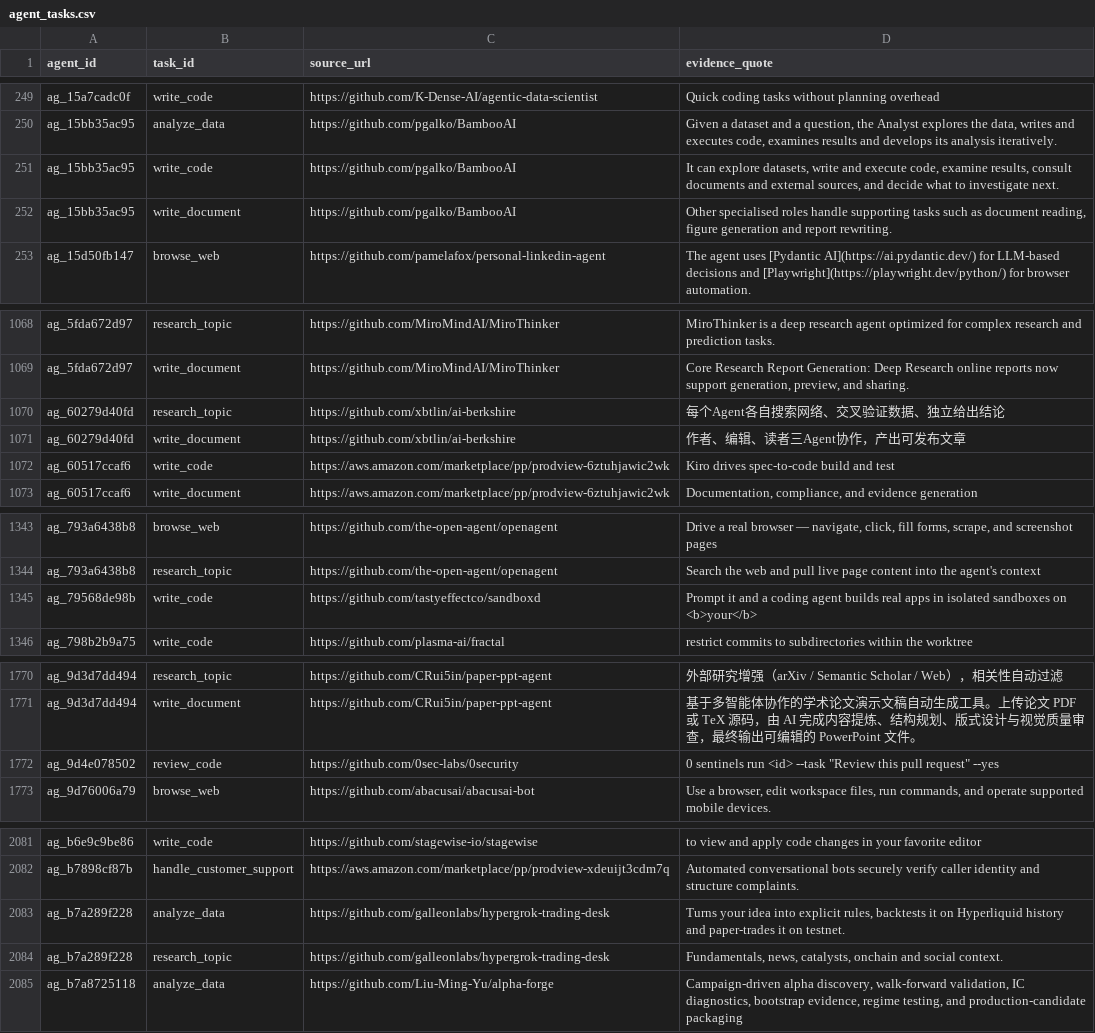
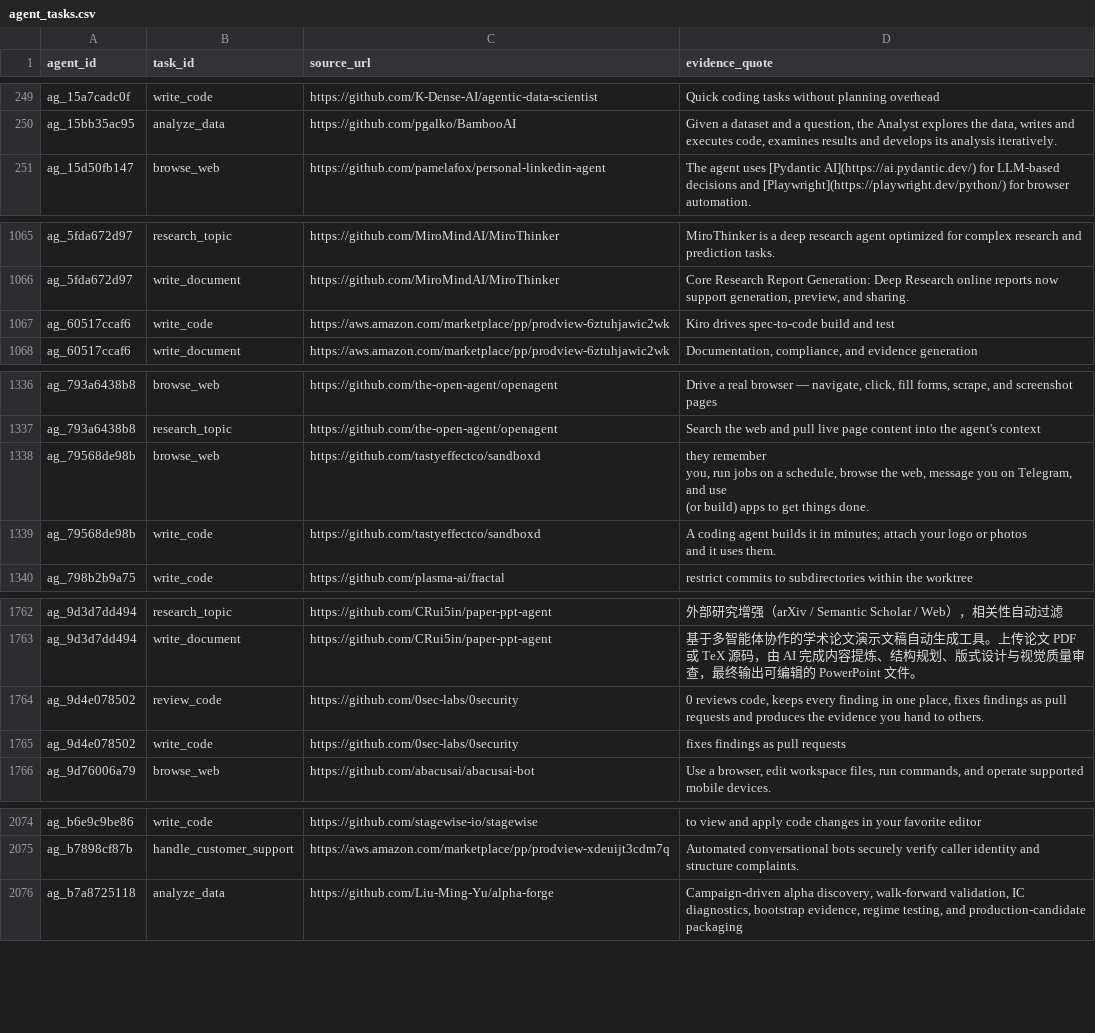
Before and after one commit to YasamanAnsari/agentarium, a CSV file: data/core/agent_tasks.csv, drawn as a sheet; only a part is shown, gaps mark what is left out; the diff covers the shown part only.

```diff
--- a/data/core/agent_tasks.csv
+++ b/data/core/agent_tasks.csv
@@ -257,4 +257,2 @@ ag_15a7cadc0f,write_code,https://github.com/K-Dense-AI/agentic-data-scientist,Qu
 ag_15bb35ac95,analyze_data,https://github.com/pgalko/BambooAI,"Given a dataset and a question, the Analyst explores the data, writes and executes code, examines results and develops its analysis iteratively."
-ag_15bb35ac95,write_code,https://github.com/pgalko/BambooAI,"It can explore datasets, write and execute code, examine results, consult documents and external sources, and decide what to investigate next."
-ag_15bb35ac95,write_document,https://github.com/pgalko/BambooAI,"Other specialised roles handle supporting tasks such as document reading, figure generation and report rewriting."
 ag_15d50fb147,browse_web,https://github.com/pamelafox/personal-linkedin-agent,The agent uses [Pydantic AI](https://ai.pydantic.dev/) for LLM-based decisions and [Playwright](https://playwright.dev/python/) for browser automation.
@@ -1095,4 +1091,2 @@ ag_5fda672d97,research_topic,https://github.com/MiroMindAI/MiroThinker,MiroThink
 ag_5fda672d97,write_document,https://github.com/MiroMindAI/MiroThinker,"Core Research Report Generation: Deep Research online reports now support generation, preview, and sharing."
-ag_60279d40fd,research_topic,https://github.com/xbtlin/ai-berkshire,每个Agent各自搜索网络、交叉验证数据、独立给出结论
-ag_60279d40fd,write_document,https://github.com/xbtlin/ai-berkshire,作者、编辑、读者三Agent协作，产出可发布文章
 ag_60517ccaf6,write_code,https://aws.amazon.com/marketplace/pp/prodview-6ztuhjawic2wk,Kiro drives spec-to-code build and test
@@ -1375,3 +1367,7 @@ ag_793a6438b8,browse_web,https://github.com/the-open-agent/openagent,"Drive a re
 ag_793a6438b8,research_topic,https://github.com/the-open-agent/openagent,Search the web and pull live page content into the agent's context
-ag_79568de98b,write_code,https://github.com/tastyeffectco/sandboxd,Prompt it and a coding agent builds real apps in isolated sandboxes on <b>your</b>
+ag_79568de98b,browse_web,https://github.com/tastyeffectco/sandboxd,"they remember
+you, run jobs on a schedule, browse the web, message you on Telegram, and use
+(or build) apps to get things done."
+ag_79568de98b,write_code,https://github.com/tastyeffectco/sandboxd,"A coding agent builds it in minutes; attach your logo or photos
+  and it uses them."
 ag_798b2b9a75,write_code,https://github.com/plasma-ai/fractal,restrict commits to subdirectories within the worktree
@@ -1821,3 +1815,4 @@ ag_9d3d7dd494,research_topic,https://github.com/CRui5in/paper-ppt-agent,外部
 ag_9d3d7dd494,write_document,https://github.com/CRui5in/paper-ppt-agent,基于多智能体协作的学术论文演示文稿自动生成工具。上传论文 PDF 或 TeX 源码，由 AI 完成内容提炼、结构规划、版式设计与视觉质量审查，最终输出可编辑的 PowerPoint 文件。
-ag_9d4e078502,review_code,https://github.com/0sec-labs/0security,"0 sentinels run <id> --task ""Review this pull request"" --yes"
+ag_9d4e078502,review_code,https://github.com/0sec-labs/0security,"0 reviews code, keeps every finding in one place, fixes findings as pull requests and produces the evidence you hand to others."
+ag_9d4e078502,write_code,https://github.com/0sec-labs/0security,fixes findings as pull requests
 ag_9d76006a79,browse_web,https://github.com/abacusai/abacusai-bot,"Use a browser, edit workspace files, run commands, and operate supported mobile devices."
@@ -2140,4 +2135,2 @@ ag_b6e9c9be86,write_code,https://github.com/stagewise-io/stagewise,to view and a
 ag_b7898cf87b,handle_customer_support,https://aws.amazon.com/marketplace/pp/prodview-xdeuijt3cdm7q,Automated conversational bots securely verify caller identity and structure complaints.
-ag_b7a289f228,analyze_data,https://github.com/galleonlabs/hypergrok-trading-desk,"Turns your idea into explicit rules, backtests it on Hyperliquid history and paper-trades it on testnet."
-ag_b7a289f228,research_topic,https://github.com/galleonlabs/hypergrok-trading-desk,"Fundamentals, news, catalysts, onchain and social context."
 ag_b7a8725118,analyze_data,https://github.com/Liu-Ming-Yu/alpha-forge,"Campaign-driven alpha discovery, walk-forward validation, IC diagnostics, bootstrap evidence, regime testing, and production-candidate packaging"
```
Also changed, not shown: 5 removed rows and 30 edited cells elsewhere in this file, data/agent_declined.csv, data/core/agent_attributes.csv, 7 other files.
